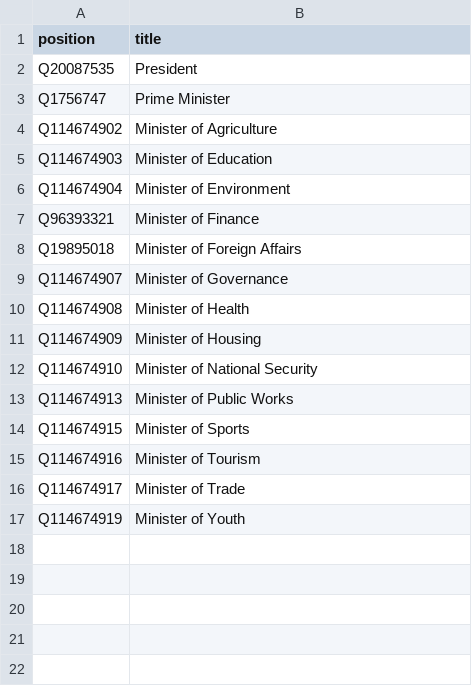
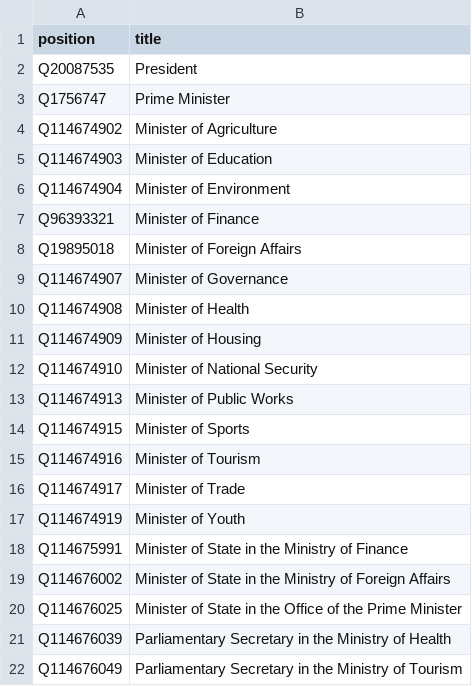
Before and after one commit to every-politician-scrapers/dominica, a CSV file: wikidata/wanted-positions.csv, drawn as a sheet.

```diff
--- a/wikidata/wanted-positions.csv
+++ b/wikidata/wanted-positions.csv
@@ -17 +17,6 @@ Q114674917,Minister of Trade
 Q114674919,Minister of Youth
+Q114675991,Minister of State in the Ministry of Finance
+Q114676002,Minister of State in the Ministry of Foreign Affairs
+Q114676025,Minister of State in the Office of the Prime Minister
+Q114676039,Parliamentary Secretary in the Ministry of Health
+Q114676049,Parliamentary Secretary in the Ministry of Tourism
```
Also changed, not shown: sources/cabinet/2019-skerrit-enwiki/positions.csv, sources/cabinet/2019-skerrit-enwiki/scraped.csv, 3 other files.
